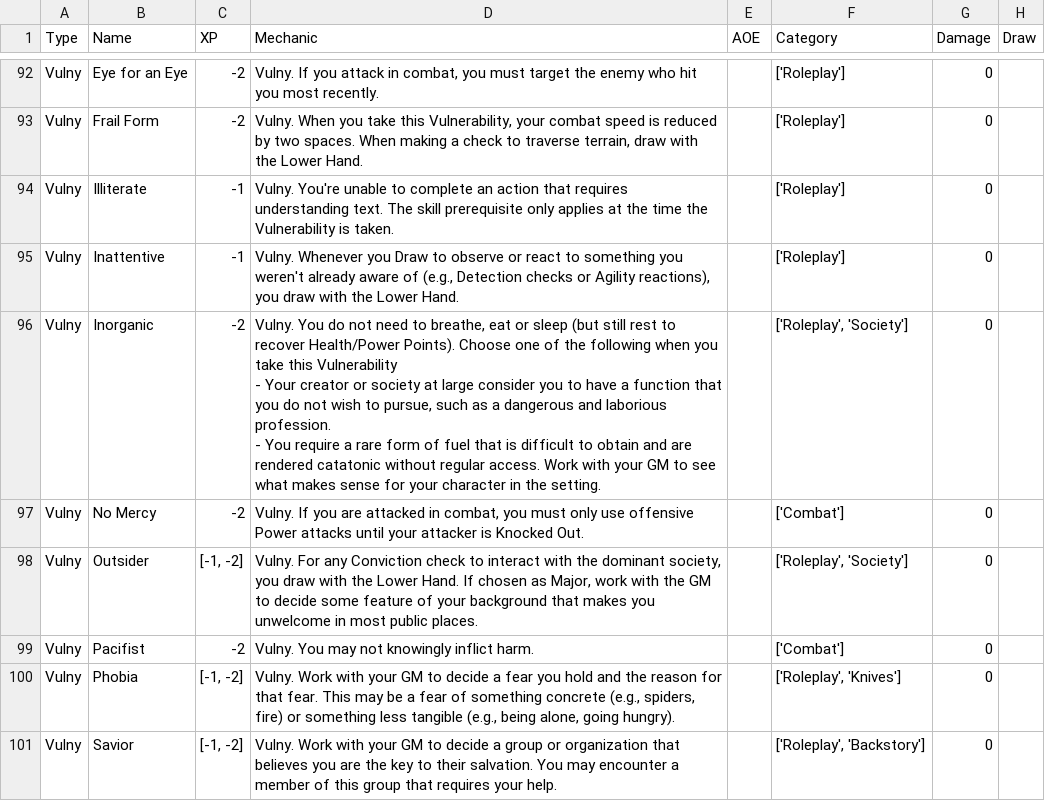
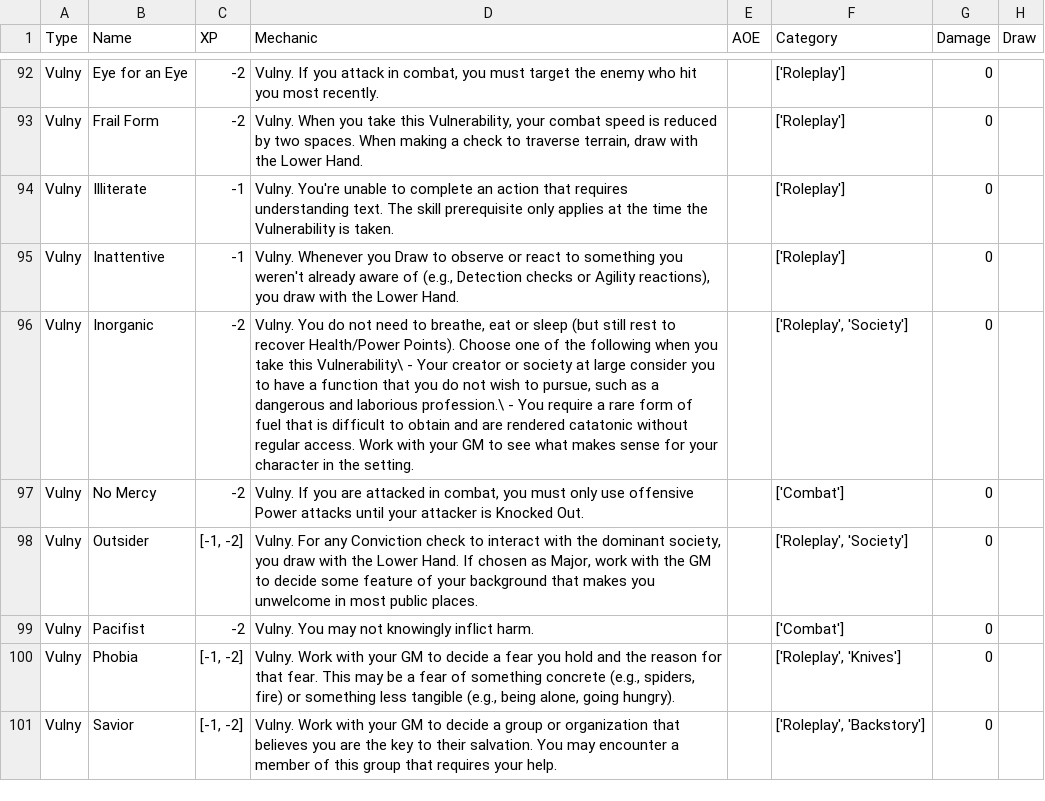
Before and after one commit to DeckofAdventures/TheGame, a TSV file: docs/src/1_Mechanics/04_Powers_Combined.tsv, drawn as a sheet; only a part is shown, gaps mark what is left out; ↵ is a line break in a cell; the diff names each change by its address in the sheet, - before the commit and + after, or states it on an @@ line.

```diff
--- a/docs/src/1_Mechanics/04_Powers_Combined.tsv
+++ b/docs/src/1_Mechanics/04_Powers_Combined.tsv
-D96 (Mechanic): …take this Vulnerability ↵ - Your creator or society at large consider you to have a function that you do not wish to pursue, such as a dangerous and laborious profession. ↵ - You…
+D96 (Mechanic): …take this Vulnerability\ - Your creator or society at large consider you to have a function that you do not wish to pursue, such as a dangerous and laborious profession.\ - You…
```
Also changed, not shown: 10 other files.
